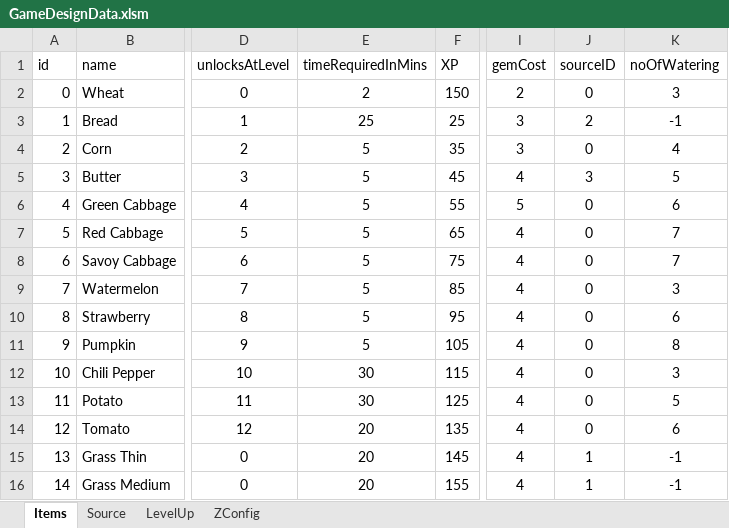
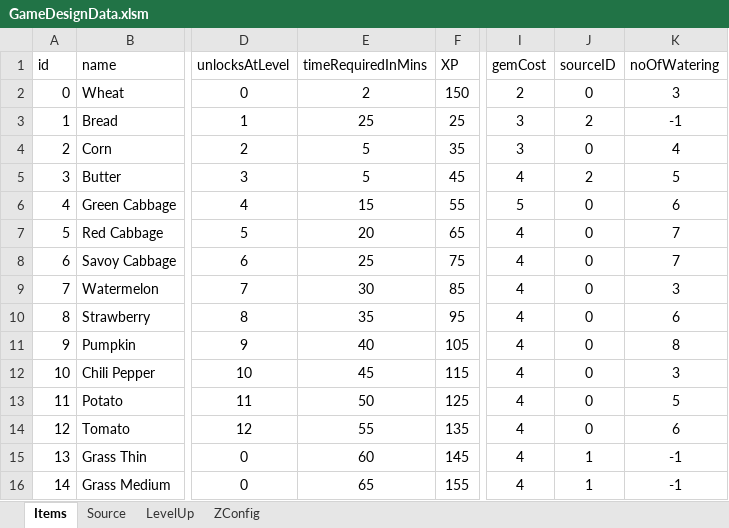
Before and after one commit to sandeepma1/HarvestValley, an Excel workbook: DesignDoc/GameDesignData.xlsm, sheet Items, drawn as a sheet; only a part is shown, gaps mark what is left out; values as stored, in another font and other column widths than the file's, no borders; the diff names each change by its address in the sheet, - before the commit and + after, or states it on an @@ line.

```diff
--- a/DesignDoc/GameDesignData.xlsm (sheet Items)
+++ b/DesignDoc/GameDesignData.xlsm (sheet Items)
-J5 (sourceID): 3
+J5 (sourceID): 2
-E6 (timeRequiredInMins): 5
+E6 (timeRequiredInMins): 15
-E7 (timeRequiredInMins): 5
+E7 (timeRequiredInMins): 20
-E8 (timeRequiredInMins): 5
+E8 (timeRequiredInMins): 25
-E9 (timeRequiredInMins): 5
+E9 (timeRequiredInMins): 30
-E10 (timeRequiredInMins): 5
+E10 (timeRequiredInMins): 35
-E11 (timeRequiredInMins): 5
+E11 (timeRequiredInMins): 40
-E12 (timeRequiredInMins): 30
+E12 (timeRequiredInMins): 45
-E13 (timeRequiredInMins): 30
+E13 (timeRequiredInMins): 50
-E14 (timeRequiredInMins): 20
+E14 (timeRequiredInMins): 55
-E15 (timeRequiredInMins): 20
+E15 (timeRequiredInMins): 60
-E16 (timeRequiredInMins): 20
+E16 (timeRequiredInMins): 65
```
Also changed, not shown: charts or pictures, 29 other files.
